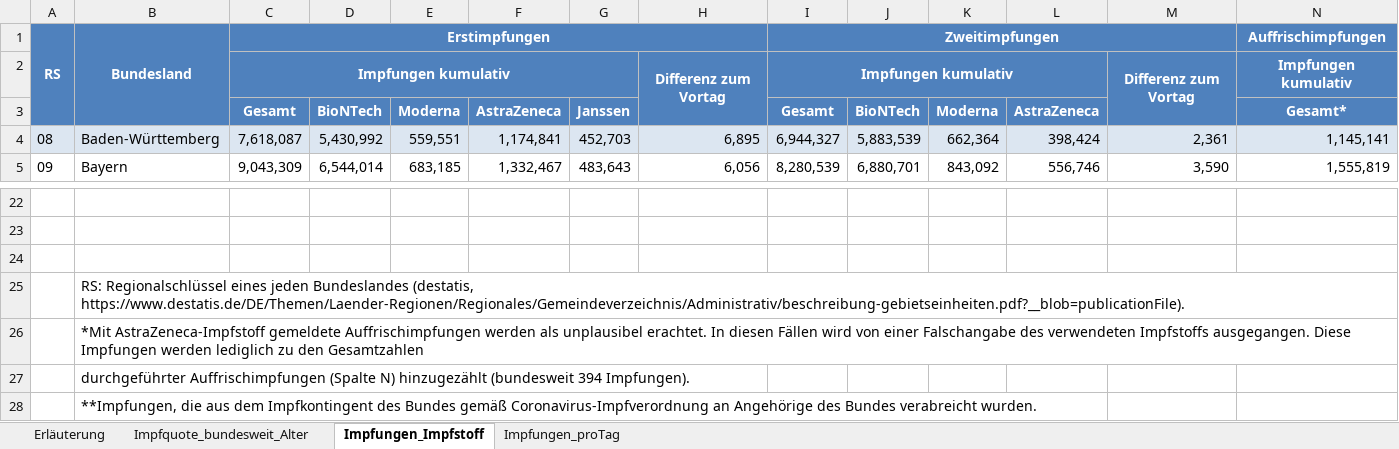
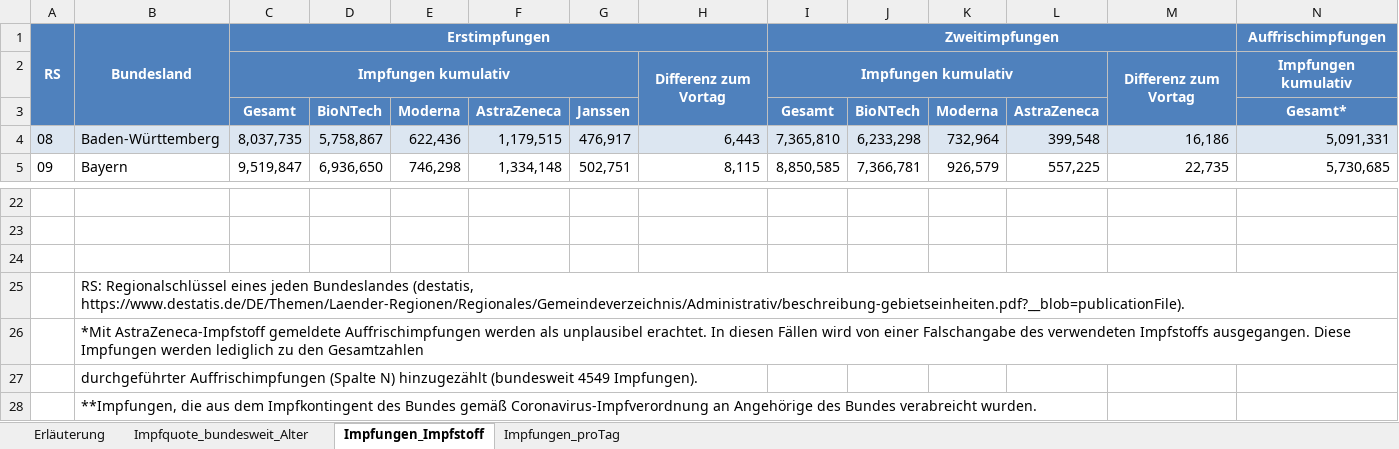
Before and after one commit to dvdkblk/Impfdashboard, an Excel workbook: Impfzahlen_RKI.xlsx, sheet Impfungen_Impfstoff, drawn as a sheet; only a part is shown, gaps mark what is left out; values as stored, in another font and other column widths than the file's, no borders; the diff covers the shown part only; the diff names each change by its address in the sheet, - before the commit and + after, or states it on an @@ line.

```diff
--- a/Impfzahlen_RKI.xlsx (sheet Impfungen_Impfstoff)
+++ b/Impfzahlen_RKI.xlsx (sheet Impfungen_Impfstoff)
-C4: 7,618,087
+C4: 8,037,735
-D4: 5,430,992
+D4: 5,758,867
-E4: 559,551
+E4: 622,436
-F4: 1,174,841
+F4: 1,179,515
-G4: 452,703
+G4: 476,917
-H4: 6,895
+H4: 6,443
-I4: 6,944,327
+I4: 7,365,810
-J4: 5,883,539
+J4: 6,233,298
-K4: 662,364
+K4: 732,964
-L4: 398,424
+L4: 399,548
-M4: 2,361
+M4: 16,186
-N4: 1,145,141
+N4: 5,091,331
-C5: 9,043,309
+C5: 9,519,847
-D5: 6,544,014
+D5: 6,936,650
-E5: 683,185
+E5: 746,298
-F5: 1,332,467
+F5: 1,334,148
-G5: 483,643
+G5: 502,751
-H5: 6,056
+H5: 8,115
-I5: 8,280,539
+I5: 8,850,585
-J5: 6,880,701
+J5: 7,366,781
-K5: 843,092
+K5: 926,579
-L5: 556,746
+L5: 557,225
-M5: 3,590
+M5: 22,735
-N5: 1,555,819
+N5: 5,730,685
-B27: …hinzugezählt (bundesweit 394 Impfungen).
+B27: …hinzugezählt (bundesweit 4549 Impfungen).
```
Also changed, not shown: 264 edited cells elsewhere in this sheet, sheet Impfungen_proTag, sheet Impfquote_bundesweit_Alter, sheet Erläuterung, 3 other files.
